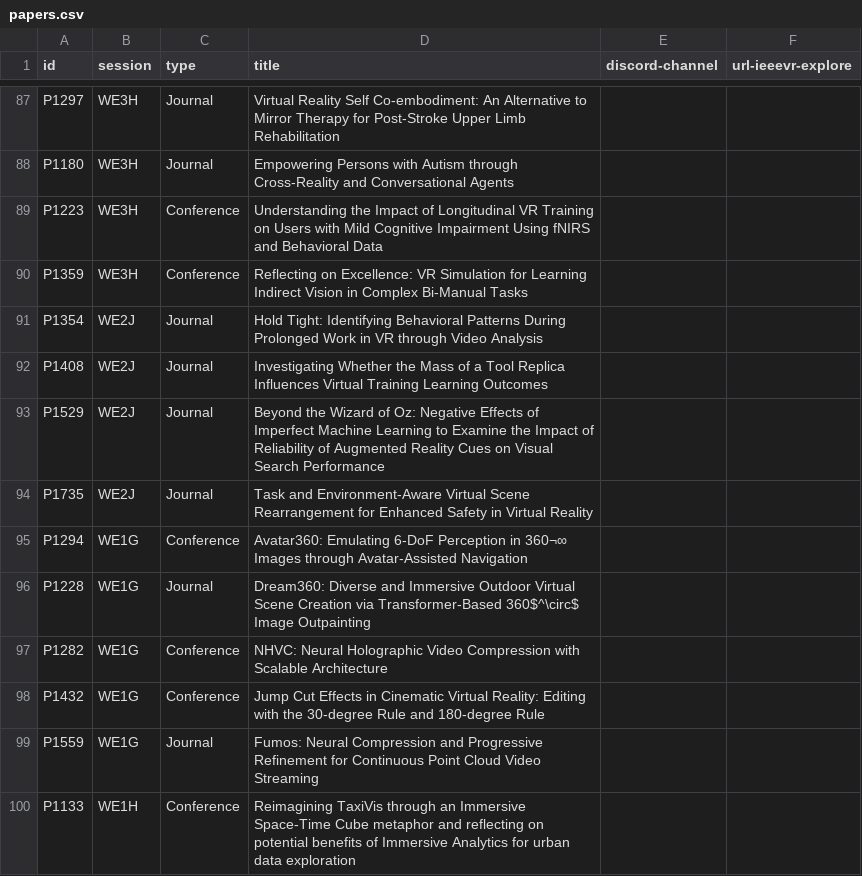
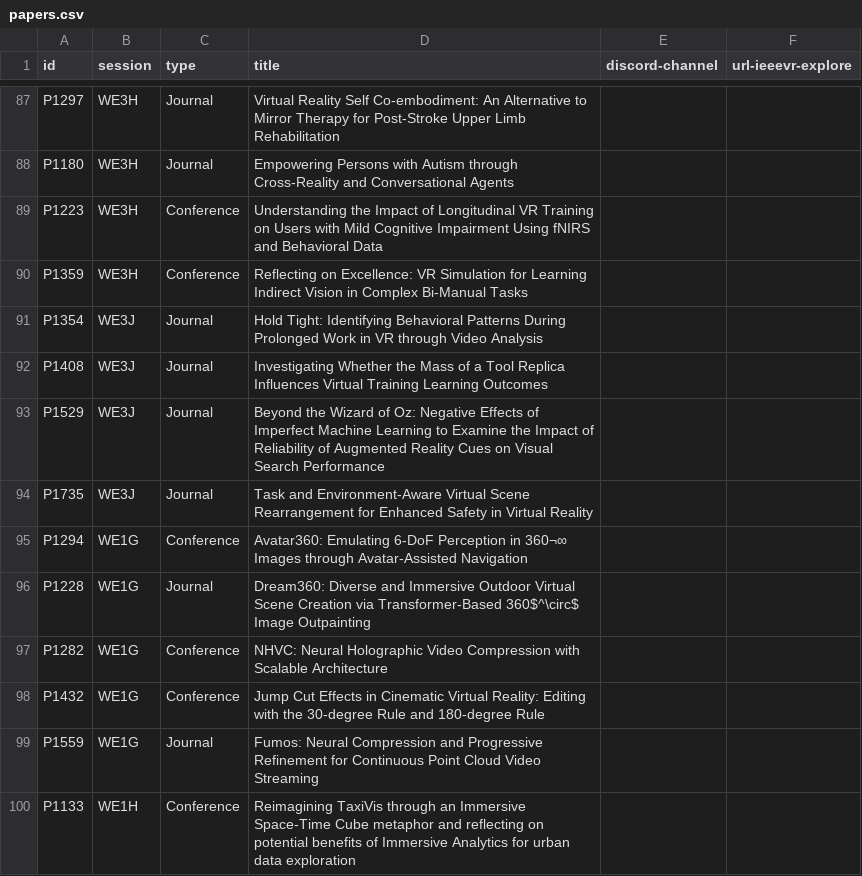
Before and after one commit to ieeevr/2024, a CSV file: _data/papers.csv, drawn as a sheet; only a part is shown, gaps mark what is left out.

Commit message:
Update papers.csv

```diff
--- a/_data/papers.csv
+++ b/_data/papers.csv
@@ -90,6 +90,6 @@ P1223,WE3H,Conference,Understanding the Impact of Longitudinal VR Training on Us
 P1359,WE3H,Conference,Reflecting on Excellence: VR Simulation for Learning Indirect Vision in Complex Bi-Manual Tasks,,
-P1354,WE2J,Journal,Hold Tight: Identifying Behavioral Patterns During Prolonged Work in VR through Video Analysis,,
-P1408,WE2J,Journal,Investigating Whether the Mass of a Tool Replica Influences Virtual Training Learning Outcomes,,
-P1529,WE2J,Journal,Beyond the Wizard of Oz: Negative Effects of Imperfect Machine Learning to Examine the Impact of Reliability of Augmented Reality Cues on Visual Search Performance,,
-P1735,WE2J,Journal,Task and Environment-Aware Virtual Scene Rearrangement for Enhanced Safety in Virtual Reality,,
+P1354,WE3J,Journal,Hold Tight: Identifying Behavioral Patterns During Prolonged Work in VR through Video Analysis,,
+P1408,WE3J,Journal,Investigating Whether the Mass of a Tool Replica Influences Virtual Training Learning Outcomes,,
+P1529,WE3J,Journal,Beyond the Wizard of Oz: Negative Effects of Imperfect Machine Learning to Examine the Impact of Reliability of Augmented Reality Cues on Visual Search Performance,,
+P1735,WE3J,Journal,Task and Environment-Aware Virtual Scene Rearrangement for Enhanced Safety in Virtual Reality,,
 P1294,WE1G,Conference,Avatar360: Emulating 6-DoF Perception in 360¬∞ Images through Avatar-Assisted Navigation,,
```
